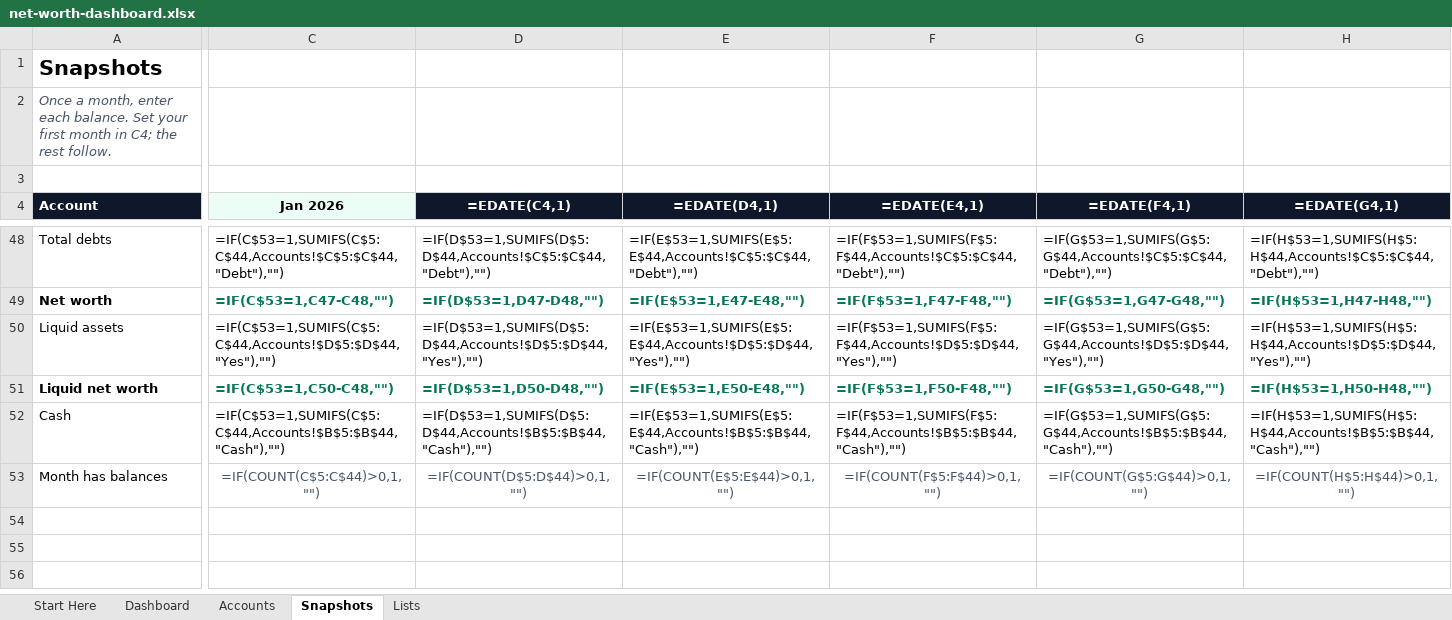
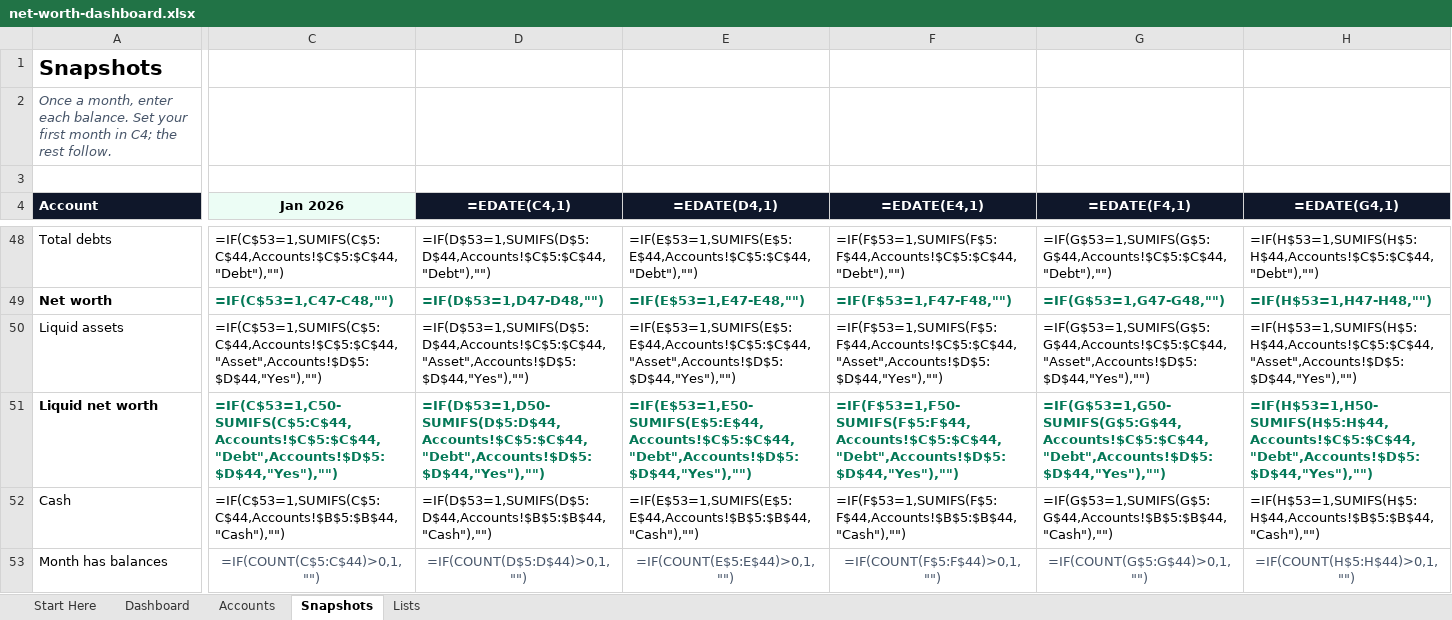
Before and after one commit to aa3682/diy-wealth-framework, an Excel workbook: public/templates/net-worth-dashboard.xlsx, sheet Snapshots, drawn as a sheet; only a part is shown, gaps mark what is left out; values as stored, in another font and other column widths than the file's, no borders; formulas without a stored value are shown as written; the diff covers the shown part only; the diff names each change by its address in the sheet, - before the commit and + after, or states it on an @@ line.

```diff
--- a/public/templates/net-worth-dashboard.xlsx (sheet Snapshots)
+++ b/public/templates/net-worth-dashboard.xlsx (sheet Snapshots)
-C50 (Jan 2026): =IF(C$53=1,SUMIFS(C$5:C$44,Accounts!$D$5:$D$44,"Yes"),"")
+C50 (Jan 2026): =IF(C$53=1,SUMIFS(C$5:C$44,Accounts!$C$5:$C$44,"Asset",Accounts!$D$5:$D$44,"Yes"),"")
-D50 (=EDATE(C4,1)): =IF(D$53=1,SUMIFS(D$5:D$44,Accounts!$D$5:$D$44,"Yes"),"")
+D50 (=EDATE(C4,1)): =IF(D$53=1,SUMIFS(D$5:D$44,Accounts!$C$5:$C$44,"Asset",Accounts!$D$5:$D$44,"Yes"),"")
-E50 (=EDATE(D4,1)): =IF(E$53=1,SUMIFS(E$5:E$44,Accounts!$D$5:$D$44,"Yes"),"")
+E50 (=EDATE(D4,1)): =IF(E$53=1,SUMIFS(E$5:E$44,Accounts!$C$5:$C$44,"Asset",Accounts!$D$5:$D$44,"Yes"),"")
-F50 (=EDATE(E4,1)): =IF(F$53=1,SUMIFS(F$5:F$44,Accounts!$D$5:$D$44,"Yes"),"")
+F50 (=EDATE(E4,1)): =IF(F$53=1,SUMIFS(F$5:F$44,Accounts!$C$5:$C$44,"Asset",Accounts!$D$5:$D$44,"Yes"),"")
-G50 (=EDATE(F4,1)): =IF(G$53=1,SUMIFS(G$5:G$44,Accounts!$D$5:$D$44,"Yes"),"")
+G50 (=EDATE(F4,1)): =IF(G$53=1,SUMIFS(G$5:G$44,Accounts!$C$5:$C$44,"Asset",Accounts!$D$5:$D$44,"Yes"),"")
-H50 (=EDATE(G4,1)): =IF(H$53=1,SUMIFS(H$5:H$44,Accounts!$D$5:$D$44,"Yes"),"")
+H50 (=EDATE(G4,1)): =IF(H$53=1,SUMIFS(H$5:H$44,Accounts!$C$5:$C$44,"Asset",Accounts!$D$5:$D$44,"Yes"),"")
-C51 (Jan 2026): =IF(C$53=1,C50-C48,"")
+C51 (Jan 2026): =IF(C$53=1,C50-SUMIFS(C$5:C$44,Accounts!$C$5:$C$44,"Debt",Accounts!$D$5:$D$44,"Yes"),"")
-D51 (=EDATE(C4,1)): =IF(D$53=1,D50-D48,"")
+D51 (=EDATE(C4,1)): =IF(D$53=1,D50-SUMIFS(D$5:D$44,Accounts!$C$5:$C$44,"Debt",Accounts!$D$5:$D$44,"Yes"),"")
-E51 (=EDATE(D4,1)): =IF(E$53=1,E50-E48,"")
+E51 (=EDATE(D4,1)): =IF(E$53=1,E50-SUMIFS(E$5:E$44,Accounts!$C$5:$C$44,"Debt",Accounts!$D$5:$D$44,"Yes"),"")
-F51 (=EDATE(E4,1)): =IF(F$53=1,F50-F48,"")
+F51 (=EDATE(E4,1)): =IF(F$53=1,F50-SUMIFS(F$5:F$44,Accounts!$C$5:$C$44,"Debt",Accounts!$D$5:$D$44,"Yes"),"")
-G51 (=EDATE(F4,1)): =IF(G$53=1,G50-G48,"")
+G51 (=EDATE(F4,1)): =IF(G$53=1,G50-SUMIFS(G$5:G$44,Accounts!$C$5:$C$44,"Debt",Accounts!$D$5:$D$44,"Yes"),"")
-H51 (=EDATE(G4,1)): =IF(H$53=1,H50-H48,"")
+H51 (=EDATE(G4,1)): =IF(H$53=1,H50-SUMIFS(H$5:H$44,Accounts!$C$5:$C$44,"Debt",Accounts!$D$5:$D$44,"Yes"),"")
```
Also changed, not shown: 36 edited cells elsewhere in this sheet, sheet Lists, sheet Dashboard, public/templates/cash-flow-tracker.xlsx, 1 other file.
